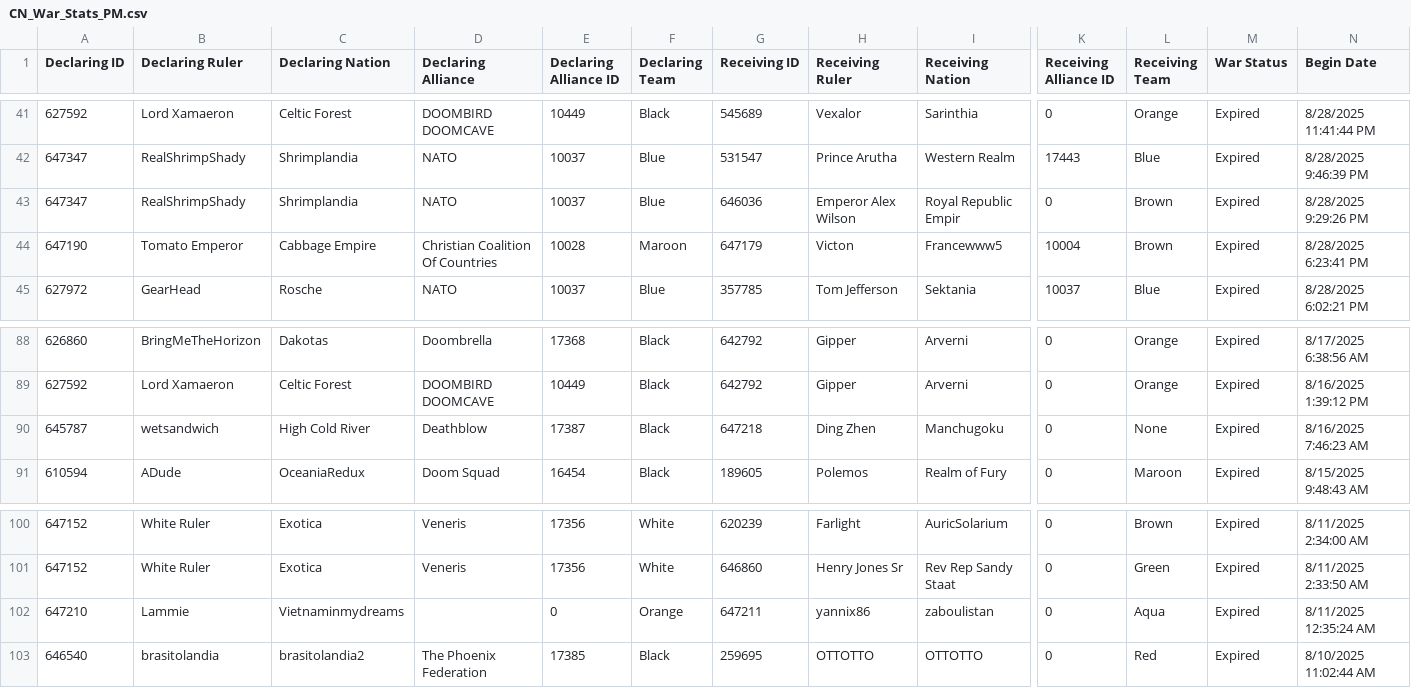
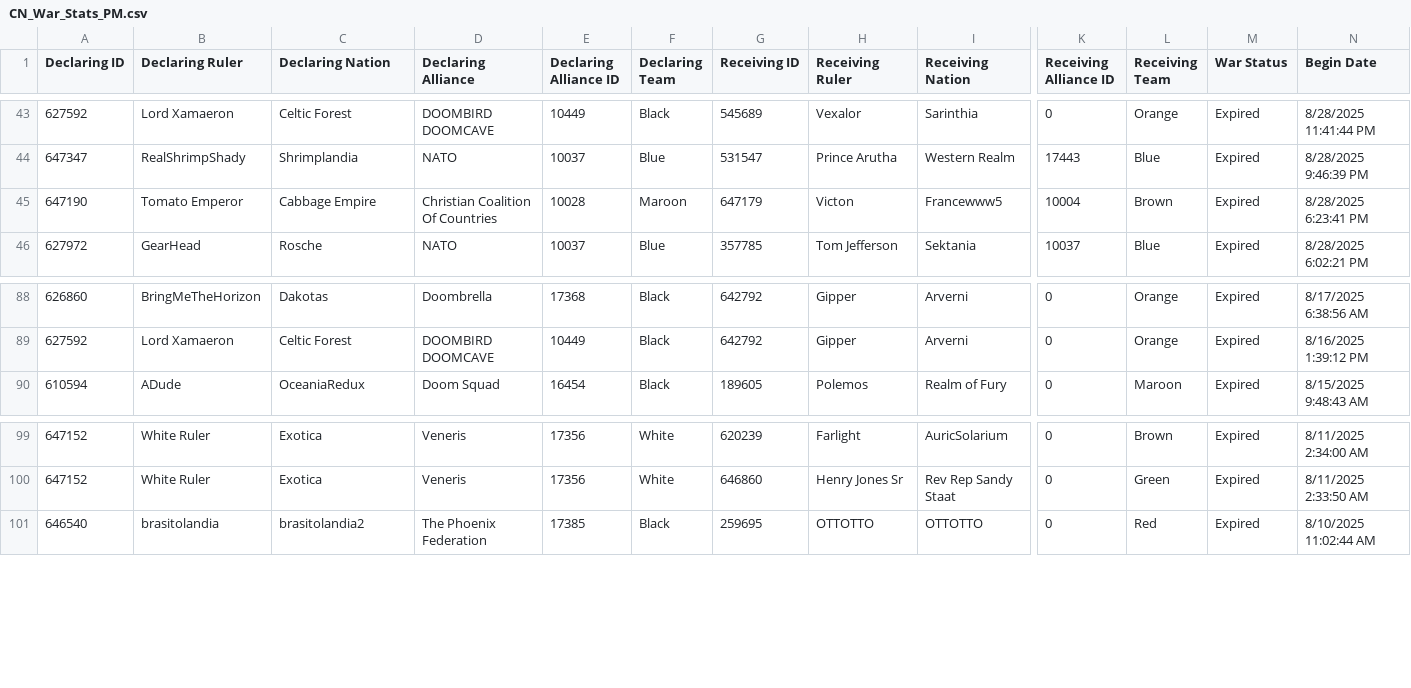
Before and after one commit to oh-ari/oh-ari.github.io, a CSV file: daily/yesterday/CN_War_Stats_PM.csv, drawn as a sheet; only a part is shown, gaps mark what is left out; removed rows and columns are numbered as before the commit, all else as after; rows hold the shown columns only; the diff covers the shown part only; the diff names each change by its address in the sheet, - before the commit and + after, or states it on an @@ line.

```diff
--- a/daily/yesterday/CN_War_Stats_PM.csv
+++ b/daily/yesterday/CN_War_Stats_PM.csv
-row 43: 647347 | RealShrimpShady | Shrimplandia | NATO | 10037 | Blue | 646036 | Emperor Alex Wilson | Royal Republic Empir | 0 | Brown | Expired | 8/28/2025 9:29:26 PM
-row 90: 645787 | wetsandwich | High Cold River | Deathblow | 17387 | Black | 647218 | Ding Zhen | Manchugoku | 0 | None | Expired | 8/16/2025 7:46:23 AM
-row 102: 647210 | Lammie | Vietnaminmydreams |  | 0 | Orange | 647211 | yannix86 | zaboulistan | 0 | Aqua | Expired | 8/11/2025 12:35:24 AM
```
Also changed, not shown: 2 added rows, 1 removed row and 21 edited cells elsewhere in this file, daily/CN_Foreign_Aid.csv, daily/CN_Nation_Stats.csv, 8 other files.
